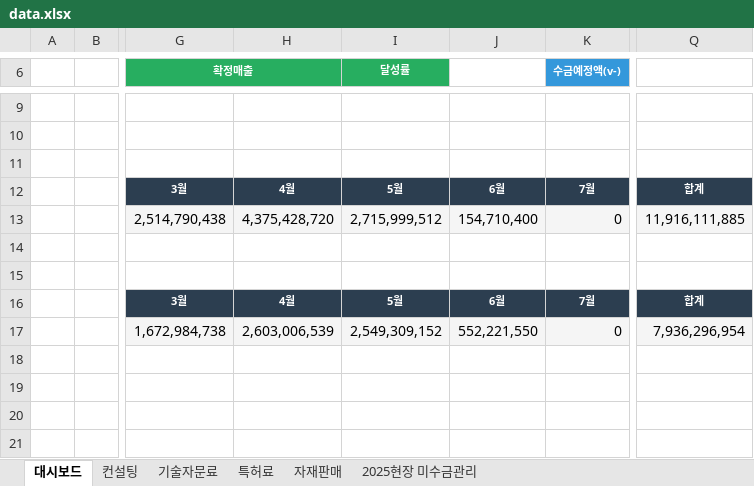
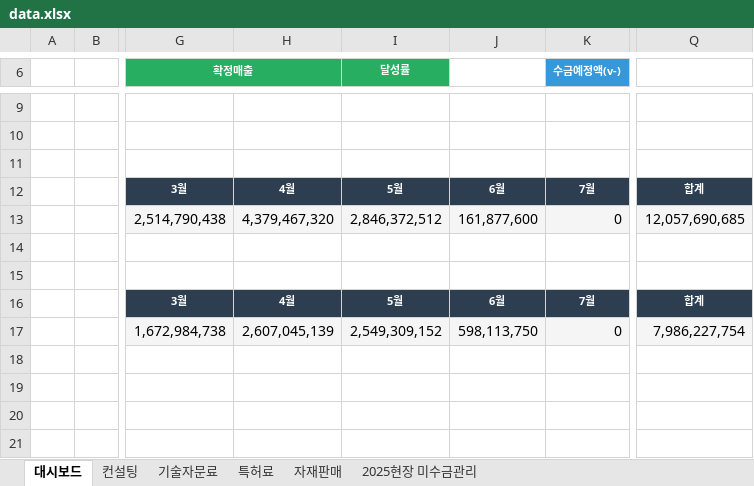
Before and after one commit to pourmc13546/payment-dashboard, an Excel workbook: data.xlsx, sheet 대시보드, drawn as a sheet; only a part is shown, gaps mark what is left out; values as stored, in another font and other column widths than the file's, no borders; the diff covers the shown part only; the diff names each change by its address in the sheet, - before the commit and + after, or states it on an @@ line.

```diff
--- a/data.xlsx (sheet 대시보드)
+++ b/data.xlsx (sheet 대시보드)
-H13: 4,375,428,720
+H13: 4,379,467,320
-I13 (달성률): 2,715,999,512
+I13 (달성률): 2,846,372,512
-J13: 154,710,400
+J13: 161,877,600
-Q13: 11,916,111,885
+Q13: 12,057,690,685
-H17: 2,603,006,539
+H17: 2,607,045,139
-J17: 552,221,550
+J17: 598,113,750
-Q17: 7,936,296,954
+Q17: 7,986,227,754
```
Also changed, not shown: 5 added rows, 5 removed rows and 10 edited cells elsewhere in this sheet, sheet 컨설팅, sheet 자재판매, sheet 특허료, formulas that keep their value, hidden cells.
